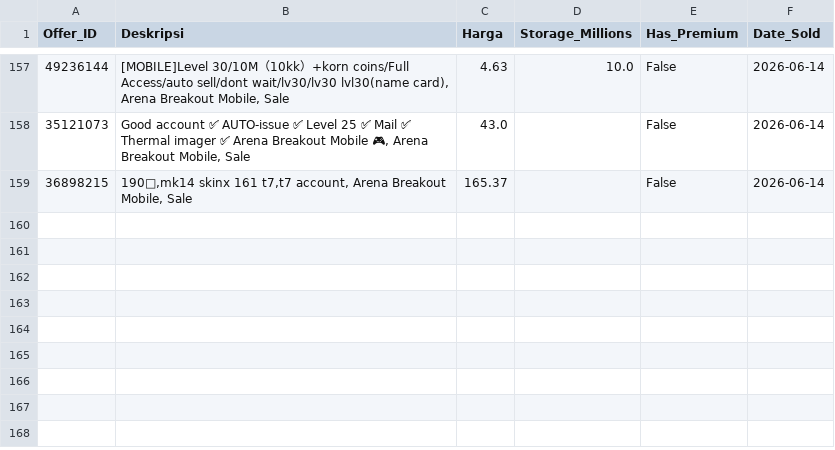
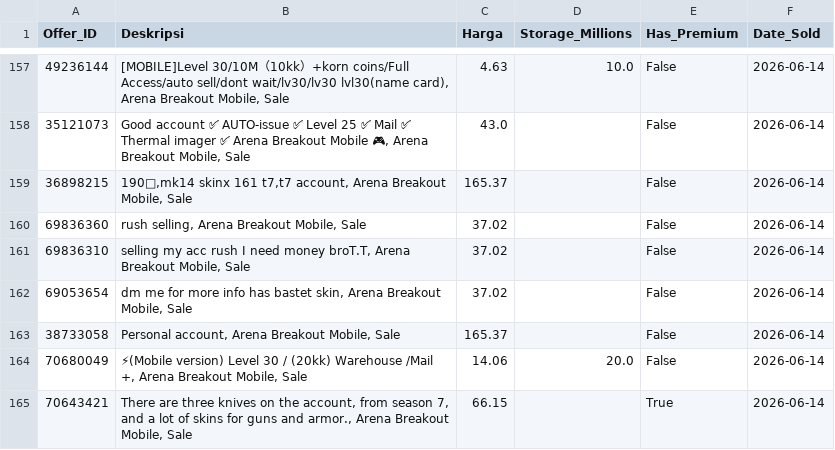
Before and after one commit to mozz-bot/funpay-tracker, a CSV file: sold_accounts.csv, drawn as a sheet; only a part is shown, gaps mark what is left out; the diff names each change by its address in the sheet, - before the commit and + after, or states it on an @@ line.

```diff
--- a/sold_accounts.csv
+++ b/sold_accounts.csv
+row 160: 69836360 | rush selling, Arena Breakout Mobile, Sale | 37.02 |  | False | 2026-06-14
+row 161: 69836310 | selling my acc rush I need money broT.T, Arena Breakout Mobile, Sale | 37.02 |  | False | 2026-06-14
+row 162: 69053654 | dm me for more info has bastet skin, Arena Breakout Mobile, Sale | 37.02 |  | False | 2026-06-14
+row 163: 38733058 | Personal account, Arena Breakout Mobile, Sale | 165.37 |  | False | 2026-06-14
+row 164: 70680049 | ⚡(Mobile version) Level 30 / (20kk) Warehouse /Mail +, Arena Breakout Mobile, Sale | 14.06 | 20.0 | False | 2026-06-14
+row 165: 70643421 | There are three knives on the account, from season 7, and a lot of skins for guns and armor., Arena Breakout Mobile, Sale | 66.15 |  | True | 2026-06-14
```
Also changed, not shown: active_listings.csv.
